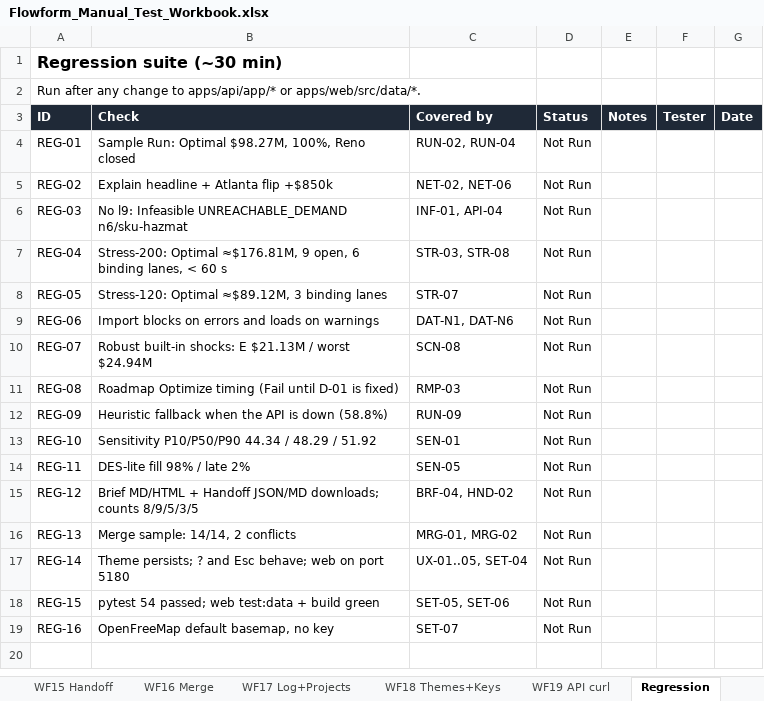
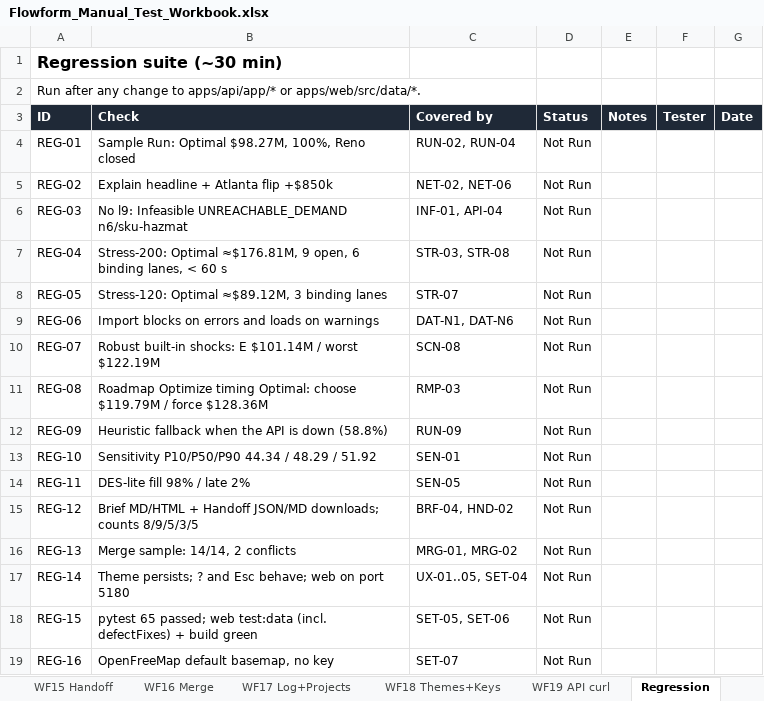
Before and after one commit to jigarparekh84-lab/Flowform, an Excel workbook: docs/Flowform_Manual_Test_Workbook.xlsx, sheet Regression, drawn as a sheet; values as stored, in another font and other column widths than the file's, no borders; conditional formats not drawn; the diff names each change by its address in the sheet, - before the commit and + after, or states it on an @@ line.

Commit message:
docs: refresh workbook after defect fixes (D-01..D-08 fixed in a6d3fae)

```diff
--- a/docs/Flowform_Manual_Test_Workbook.xlsx (sheet Regression)
+++ b/docs/Flowform_Manual_Test_Workbook.xlsx (sheet Regression)
-B10 (Check): …shocks: E $21.13M / worst $24.94M
+B10 (Check): …shocks: E $101.14M / worst $122.19M
-B11 (Check): …Optimize timing (Fail until D-01 is fixed)
+B11 (Check): …Optimize timing Optimal: choose $119.79M / force $128.36M
-B18 (Check): pytest 54 passed; web test:data + build…
+B18 (Check): pytest 65 passed; web test:data (incl. defectFixes) + build…
```
Also changed, not shown: sheet Defects, sheet WF10 Roadmap, sheet WF09 Scenarios+Compare, sheet WF19 API curl, sheet WF12 Infeasibility, sheet WF06 Product+BOM, 8 more sheets, 4 other files.
